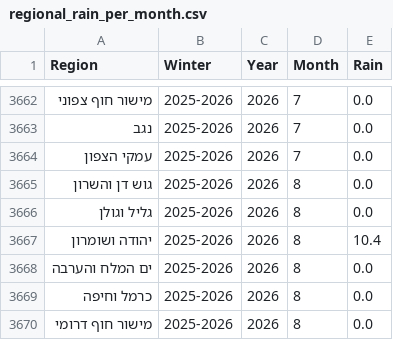
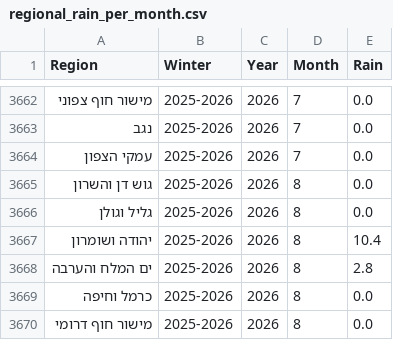
Before and after one commit to yuval-harpaz/weather, a CSV file: data/regional_rain_per_month.csv, drawn as a sheet; only a part is shown, gaps mark what is left out.

```diff
--- a/data/regional_rain_per_month.csv
+++ b/data/regional_rain_per_month.csv
@@ -3667,3 +3667,3 @@ Region,Winter,Year,Month,Rain
 יהודה ושומרון,2025-2026,2026,8,10.4
-ים המלח והערבה,2025-2026,2026,8,0.0
+ים המלח והערבה,2025-2026,2026,8,2.8
 כרמל וחיפה,2025-2026,2026,8,0.0
```
Also changed, not shown: data/sum_rain_sep_to_aug.csv, 1 other file.
